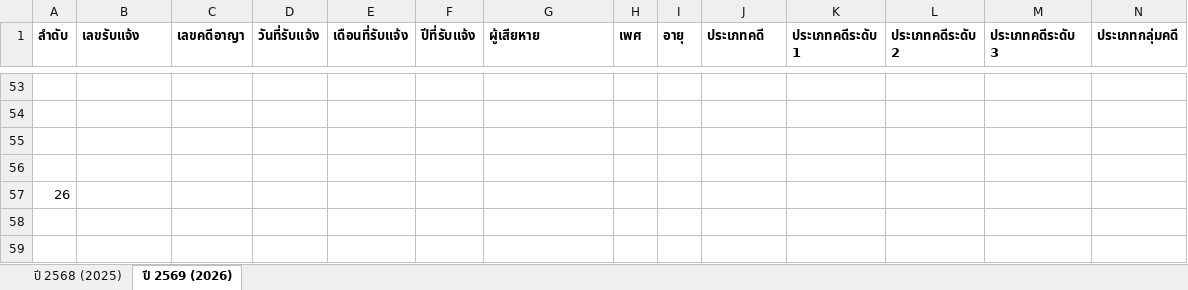
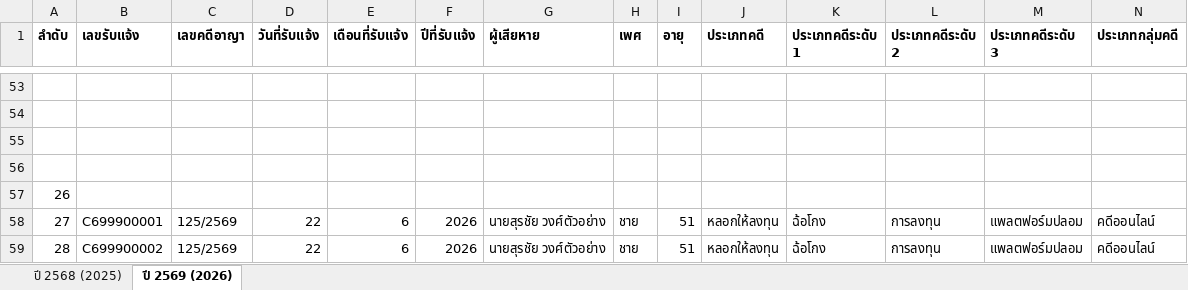
Before and after one commit to WoravitSuwan/CCID4, an Excel workbook: sample_data/mock_case_register.xlsx, sheet ปี 2569 (2026), drawn as a sheet; only a part is shown, gaps mark what is left out; values as stored, in another font and other column widths than the file's, no borders; rows hold the shown columns only; the diff covers the shown part only; the diff names each change by its address in the sheet, - before the commit and + after, or states it on an @@ line.

```diff
--- a/sample_data/mock_case_register.xlsx (sheet ปี 2569 (2026))
+++ b/sample_data/mock_case_register.xlsx (sheet ปี 2569 (2026))
+row 58: 27 | C699900001 | 125/2569 | 22 | 6 | 2026 | นายสุรชัย วงศ์ตัวอย่าง | ชาย | 51 | หลอกให้ลงทุน | ฉ้อโกง | การลงทุน | แพลตฟอร์มปลอม | คดีออนไลน์
+row 59: 28 | C699900002 | 125/2569 | 22 | 6 | 2026 | นายสุรชัย วงศ์ตัวอย่าง | ชาย | 51 | หลอกให้ลงทุน | ฉ้อโกง | การลงทุน | แพลตฟอร์มปลอม | คดีออนไลน์
```
Also changed, not shown: 1 added row and 4 edited cells elsewhere in this sheet, sheet ปี 2568 (2025), 11 other files.
